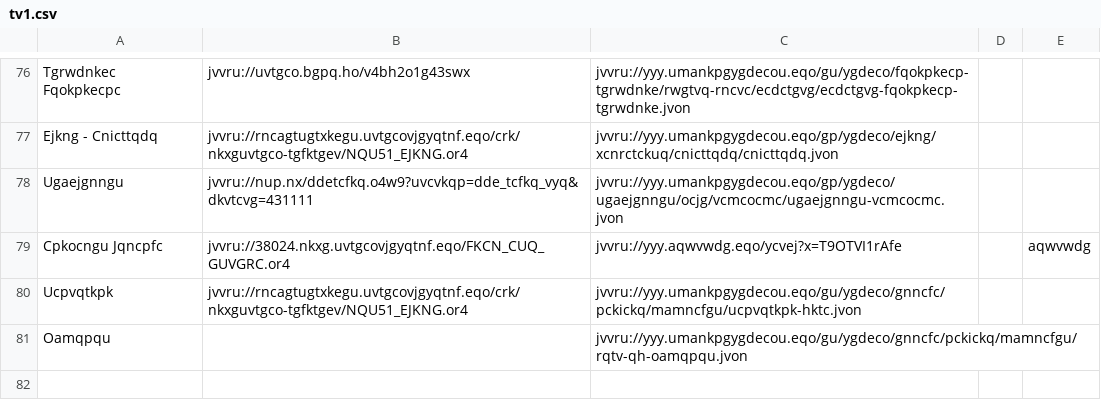
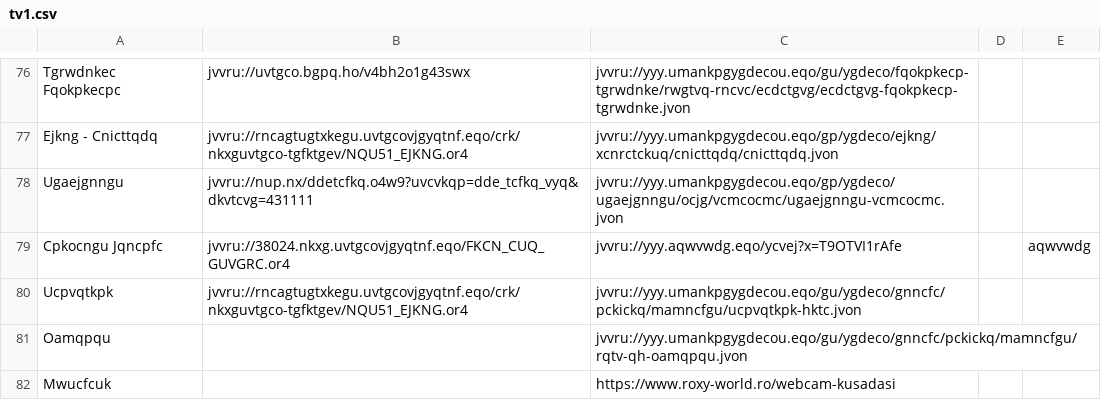
Before and after one commit to andalusianroads/javascript, a CSV file: tv/tv1.csv, drawn as a sheet; only a part is shown, gaps mark what is left out.

Commit message:
Update tv1.csv

```diff
--- a/tv/tv1.csv
+++ b/tv/tv1.csv
@@ -81 +81,2 @@ Ucpvqtkpk;jvvru://rncagtugtxkegu.uvtgcovjgyqtnf.eqo/crk/nkxguvtgco-tgfktgev/NQU5
 Oamqpqu;;jvvru://yyy.umankpgygdecou.eqo/gu/ygdeco/gnncfc/pckickq/mamncfgu/rqtv-qh-oamqpqu.jvon
+Mwucfcuk;;https://www.roxy-world.ro/webcam-kusadasi
```
